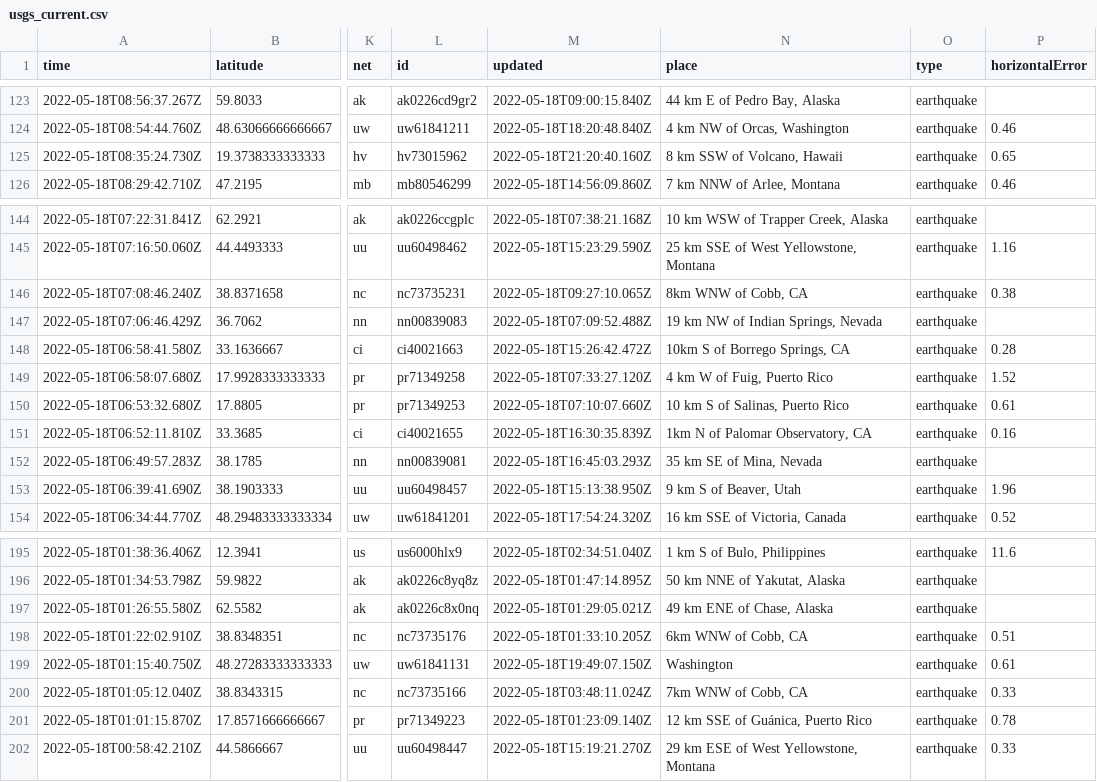
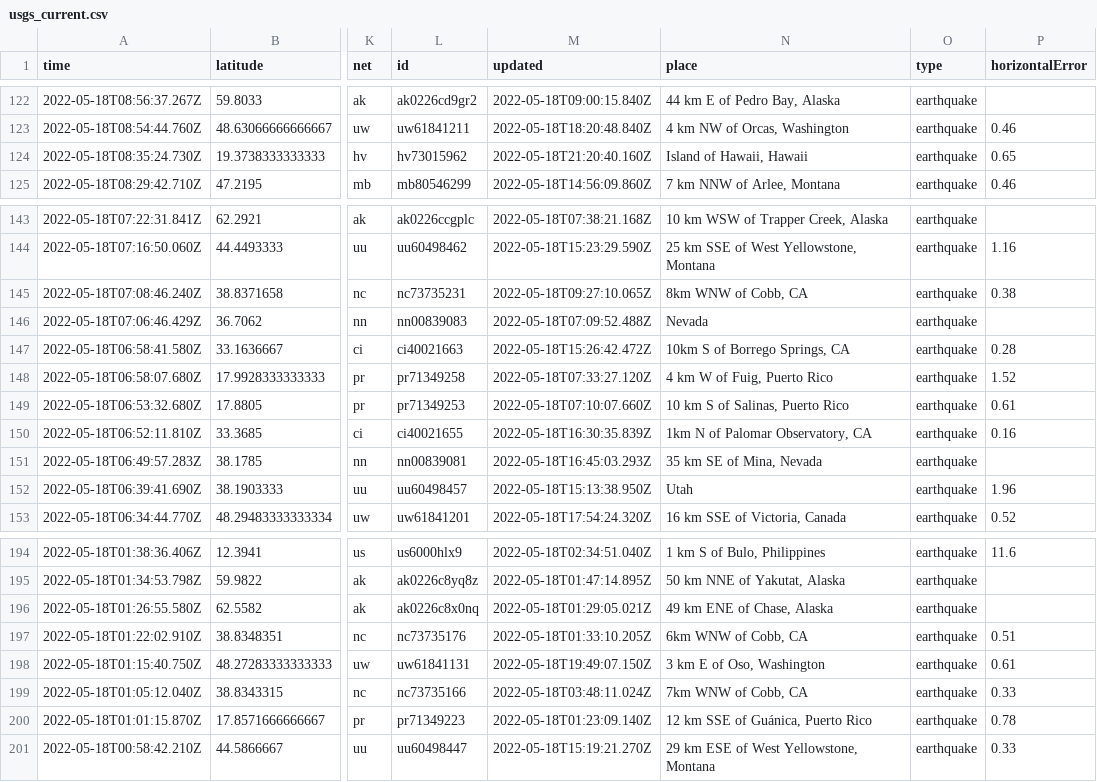
Before and after one commit to AnjDelgado/my-data-robot, a CSV file: usgs_current.csv, drawn as a sheet; only a part is shown, gaps mark what is left out; addresses are those after the commit; the diff covers the shown part only; the diff names each change by its address in the sheet, - before the commit and + after, or states it on an @@ line.

```diff
--- a/usgs_current.csv
+++ b/usgs_current.csv
-N124 (place): 8 km SSW of Volcano, Hawaii
+N124 (place): Island of Hawaii, Hawaii
-N146 (place): 19 km NW of Indian Springs, Nevada
+N146 (place): Nevada
-N152 (place): 9 km S of Beaver, Utah
+N152 (place): Utah
-N198 (place): Washington
+N198 (place): 3 km E of Oso, Washington
```
Also changed, not shown: 2 added rows, 5 removed rows and 3 edited cells elsewhere in this file.
